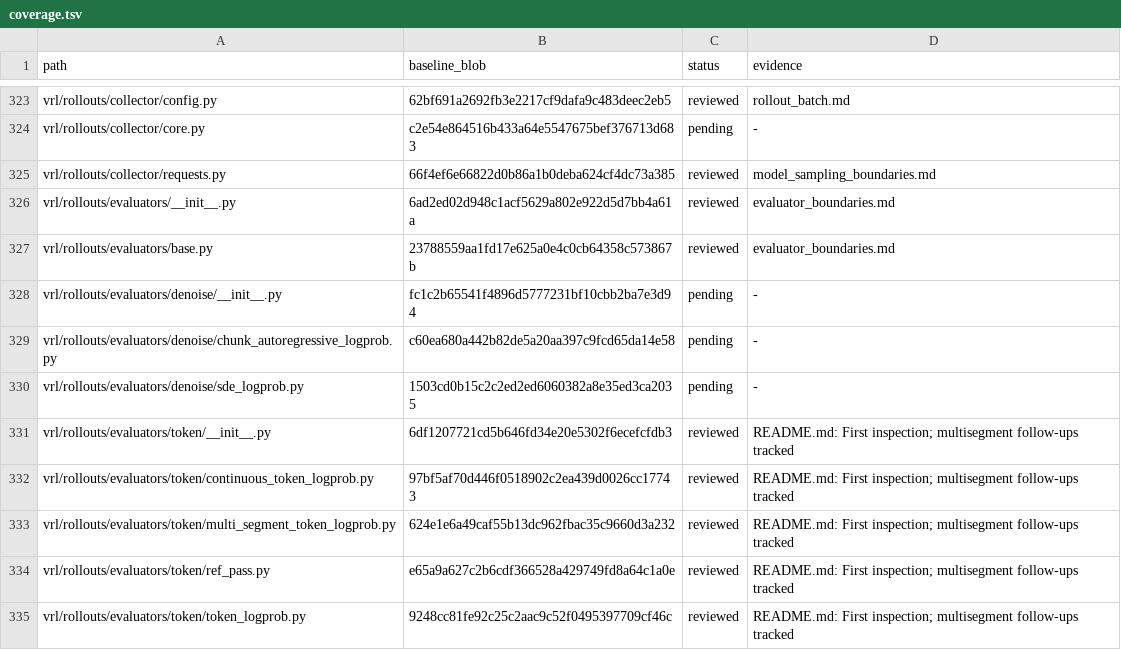
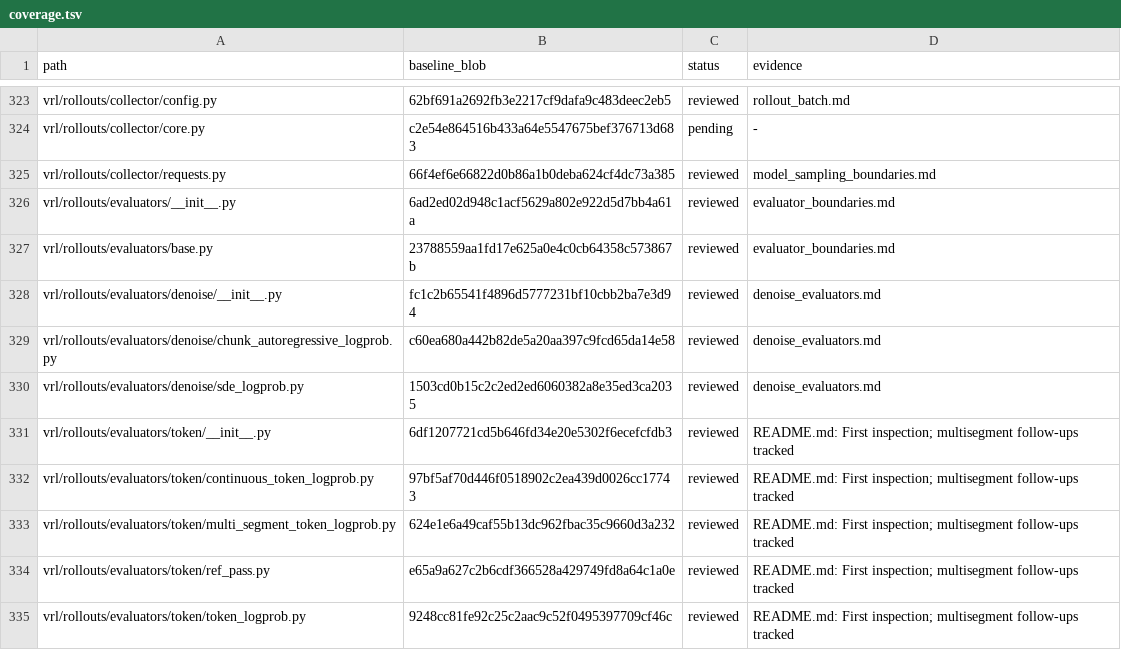
Before and after one commit to guoriyue/VRL, a TSV file: docs/research/automated_clarity_audit/coverage.tsv, drawn as a sheet; only a part is shown, gaps mark what is left out.

```diff
--- a/docs/research/automated_clarity_audit/coverage.tsv
+++ b/docs/research/automated_clarity_audit/coverage.tsv
@@ -327,5 +327,5 @@ vrl/rollouts/evaluators/__init__.py	6ad2ed02d948c1acf5629a802e922d5d7bb4a61a	rev
 vrl/rollouts/evaluators/base.py	23788559aa1fd17e625a0e4c0cb64358c573867b	reviewed	evaluator_boundaries.md
-vrl/rollouts/evaluators/denoise/__init__.py	fc1c2b65541f4896d5777231bf10cbb2ba7e3d94	pending	-
-vrl/rollouts/evaluators/denoise/chunk_autoregressive_logprob.py	c60ea680a442b82de5a20aa397c9fcd65da14e58	pending	-
-vrl/rollouts/evaluators/denoise/sde_logprob.py	1503cd0b15c2c2ed2ed6060382a8e35ed3ca2035	pending	-
+vrl/rollouts/evaluators/denoise/__init__.py	fc1c2b65541f4896d5777231bf10cbb2ba7e3d94	reviewed	denoise_evaluators.md
+vrl/rollouts/evaluators/denoise/chunk_autoregressive_logprob.py	c60ea680a442b82de5a20aa397c9fcd65da14e58	reviewed	denoise_evaluators.md
+vrl/rollouts/evaluators/denoise/sde_logprob.py	1503cd0b15c2c2ed2ed6060382a8e35ed3ca2035	reviewed	denoise_evaluators.md
 vrl/rollouts/evaluators/token/__init__.py	6df1207721cd5b646fd34e20e5302f6ecefcfdb3	reviewed	README.md: First inspection; multisegment follow-ups tracked
```
Also changed, not shown: 2 other files.
